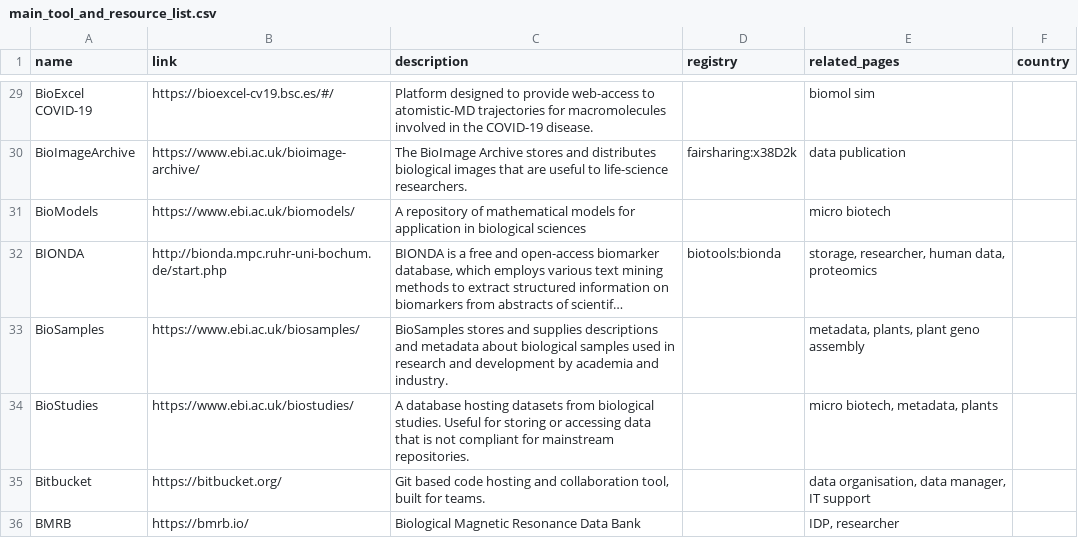
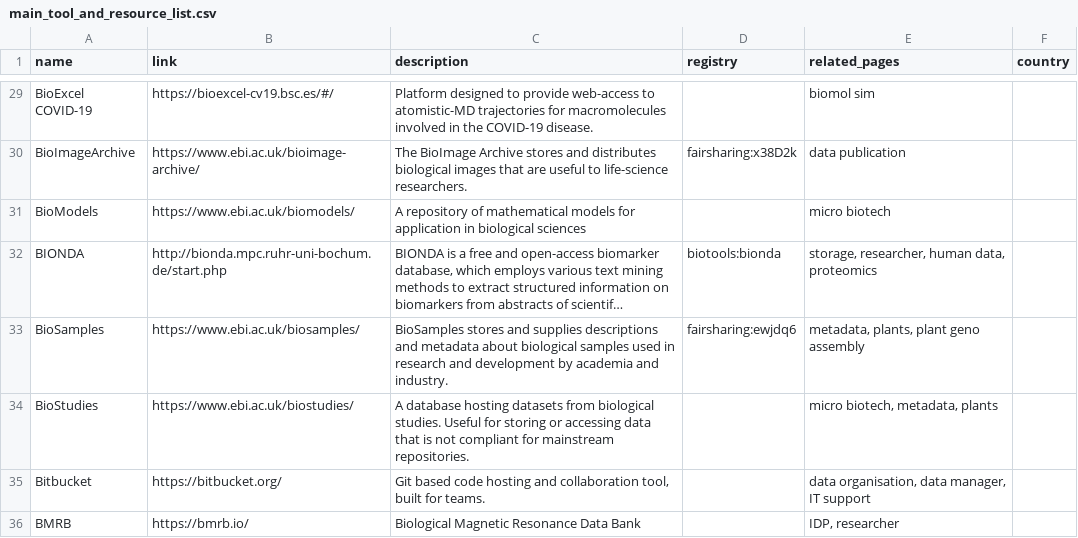
Before and after one commit to elixir-europe/rdmkit, a CSV file: _data/main_tool_and_resource_list.csv, drawn as a sheet; only a part is shown, gaps mark what is left out; long unchanged cells end in …; the diff covers the shown part only; the diff names each change by its address in the sheet, - before the commit and + after, or states it on an @@ line.

Commit message:
Updating tools with updates from the spreadsheet (#763)
* toollist update

* tool supdate

* adding plant

* tool update

* toollist update

```diff
--- a/_data/main_tool_and_resource_list.csv
+++ b/_data/main_tool_and_resource_list.csv
-D33 (registry): (empty)
+D33 (registry): fairsharing:ewjdq6
```
Also changed, not shown: 2 added rows and 2 edited cells elsewhere in this file.
